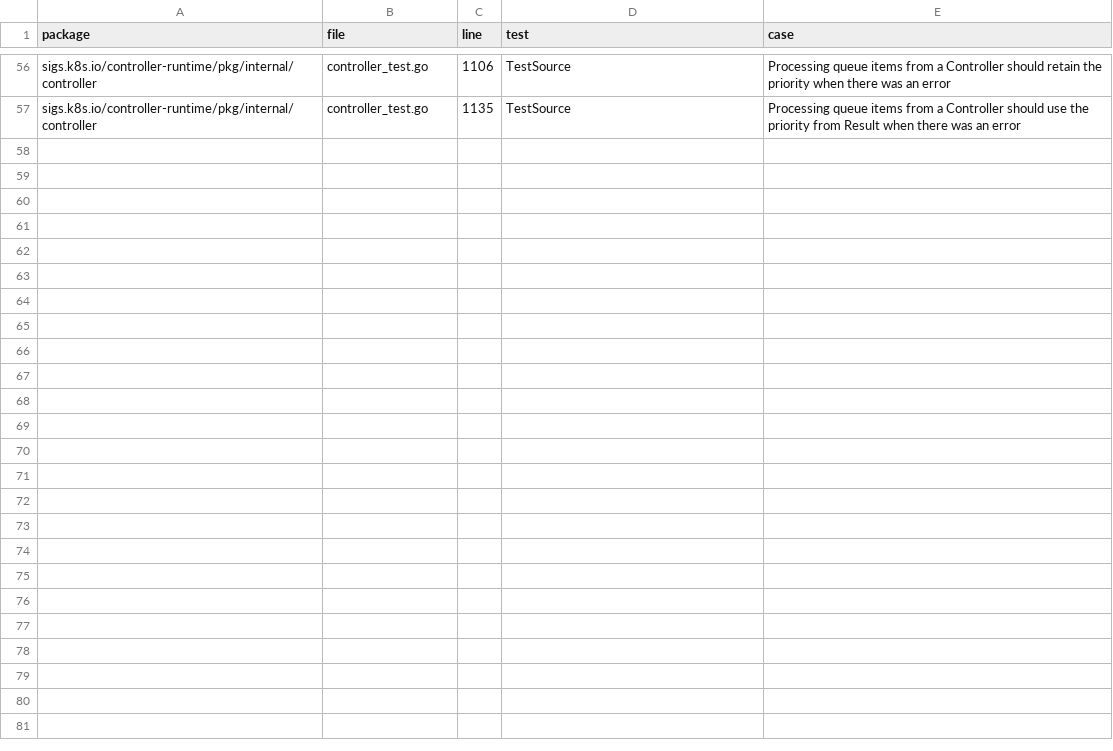
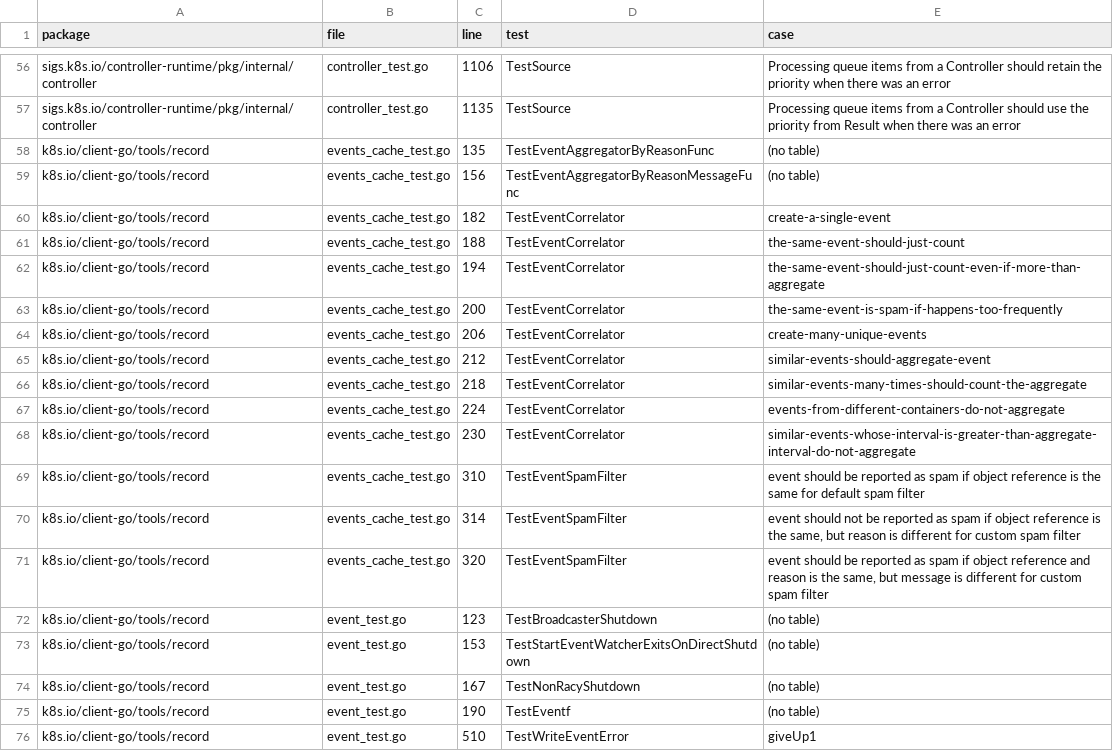
Before and after one commit to cychiang/crossplane-runtime-rs, a TSV file: docs/port-extra.tsv, drawn as a sheet; only a part is shown, gaps mark what is left out; the diff covers the shown part only; the diff names each change by its address in the sheet, - before the commit and + after, or states it on an @@ line.

Commit message:
Port client-go's event correlator and the core/v1 API recorder
event.rs now holds the APIRecorder (recorder annotations only, as Go's
Event ignores the event's own), makeEvent with Go's <name>.<hex nanos>
name, the EventCorrelator (aggregation, spam filter, LRU, count PATCH),
recordToSink with 12 tries, and a broadcaster with Go's 1000-event queue
that drops when full. 28 cases of client-go tools/record are ported and
listed in docs/port-extra.tsv. A live test emitted one event 12 times and
found one Event with count 12, written as 1 create and 11 patches.

```diff
--- a/docs/port-extra.tsv
+++ b/docs/port-extra.tsv
+row 58: k8s.io/client-go/tools/record | events_cache_test.go | 135 | TestEventAggregatorByReasonFunc | (no table)
+row 59: k8s.io/client-go/tools/record | events_cache_test.go | 156 | TestEventAggregatorByReasonMessageFunc | (no table)
+row 60: k8s.io/client-go/tools/record | events_cache_test.go | 182 | TestEventCorrelator | create-a-single-event
+row 61: k8s.io/client-go/tools/record | events_cache_test.go | 188 | TestEventCorrelator | the-same-event-should-just-count
+row 62: k8s.io/client-go/tools/record | events_cache_test.go | 194 | TestEventCorrelator | the-same-event-should-just-count-even-if-more-than-aggregate
+row 63: k8s.io/client-go/tools/record | events_cache_test.go | 200 | TestEventCorrelator | the-same-event-is-spam-if-happens-too-frequently
+row 64: k8s.io/client-go/tools/record | events_cache_test.go | 206 | TestEventCorrelator | create-many-unique-events
+row 65: k8s.io/client-go/tools/record | events_cache_test.go | 212 | TestEventCorrelator | similar-events-should-aggregate-event
+row 66: k8s.io/client-go/tools/record | events_cache_test.go | 218 | TestEventCorrelator | similar-events-many-times-should-count-the-aggregate
+row 67: k8s.io/client-go/tools/record | events_cache_test.go | 224 | TestEventCorrelator | events-from-different-containers-do-not-aggregate
+row 68: k8s.io/client-go/tools/record | events_cache_test.go | 230 | TestEventCorrelator | similar-events-whose-interval-is-greater-than-aggregate-interval-do-not-aggregate
+row 69: k8s.io/client-go/tools/record | events_cache_test.go | 310 | TestEventSpamFilter | event should be reported as spam if object reference is the same for default spam filter
+row 70: k8s.io/client-go/tools/record | events_cache_test.go | 314 | TestEventSpamFilter | event should not be reported as spam if object reference is the same, but reason is different for custom spam filter
+row 71: k8s.io/client-go/tools/record | events_cache_test.go | 320 | TestEventSpamFilter | event should be reported as spam if object reference and reason is the same, but message is different for custom spam filter
+row 72: k8s.io/client-go/tools/record | event_test.go | 123 | TestBroadcasterShutdown | (no table)
+row 73: k8s.io/client-go/tools/record | event_test.go | 153 | TestStartEventWatcherExitsOnDirectShutdown | (no table)
+row 74: k8s.io/client-go/tools/record | event_test.go | 167 | TestNonRacyShutdown | (no table)
+row 75: k8s.io/client-go/tools/record | event_test.go | 190 | TestEventf | (no table)
+row 76: k8s.io/client-go/tools/record | event_test.go | 510 | TestWriteEventError | giveUp1
```
Also changed, not shown: 9 added rows elsewhere in this file, 4 other files.
